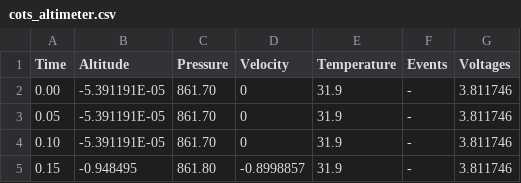
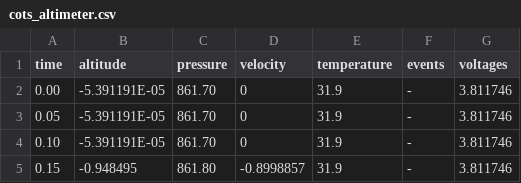
Before and after one commit to RocketPy-Team/RocketPy, a CSV file: data/juno3/cots_altimeter.csv, drawn as a sheet; only a part is shown; the diff names each change by its address in the sheet, - before the commit and + after, or states it on an @@ line.

Commit message:
MNT: Update column names in cots_altimeter.csv

```diff
--- a/data/juno3/cots_altimeter.csv
+++ b/data/juno3/cots_altimeter.csv
-A1: Time
+A1: time
-B1: Altitude
+B1: altitude
-C1: Pressure
+C1: pressure
-D1: Velocity
+D1: velocity
-E1: Temperature
+E1: temperature
-F1: Events
+F1: events
-G1: Voltages
+G1: voltages
```
